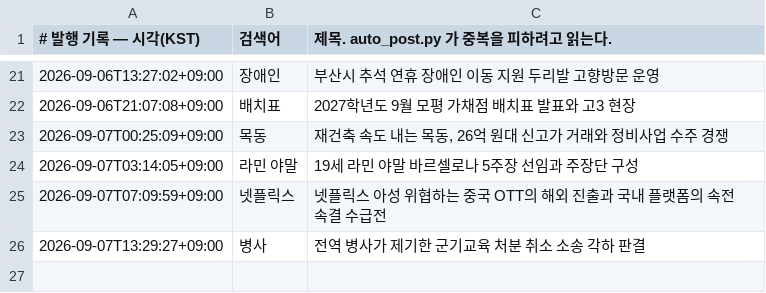
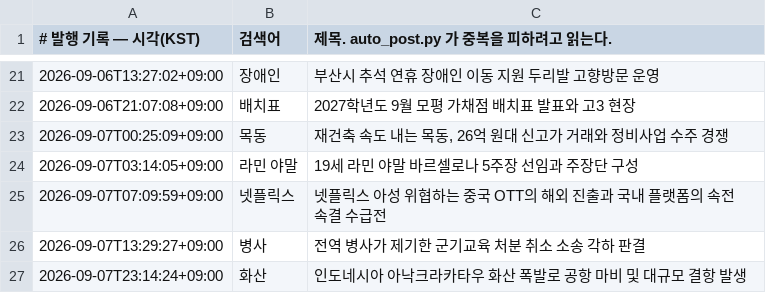
Before and after one commit to Justies83/JUSTIES, a TSV file: scripts/blogspot/state/published.tsv, drawn as a sheet; only a part is shown, gaps mark what is left out.

Commit message:
블로그 자동 발행 기록 [skip ci]

```diff
--- a/scripts/blogspot/state/published.tsv
+++ b/scripts/blogspot/state/published.tsv
@@ -26 +26,2 @@
 2026-09-07T13:29:27+09:00	병사	전역 병사가 제기한 군기교육 처분 취소 소송 각하 판결
+2026-09-07T23:14:24+09:00	화산	인도네시아 아낙크라카타우 화산 폭발로 공항 마비 및 대규모 결항 발생
```
